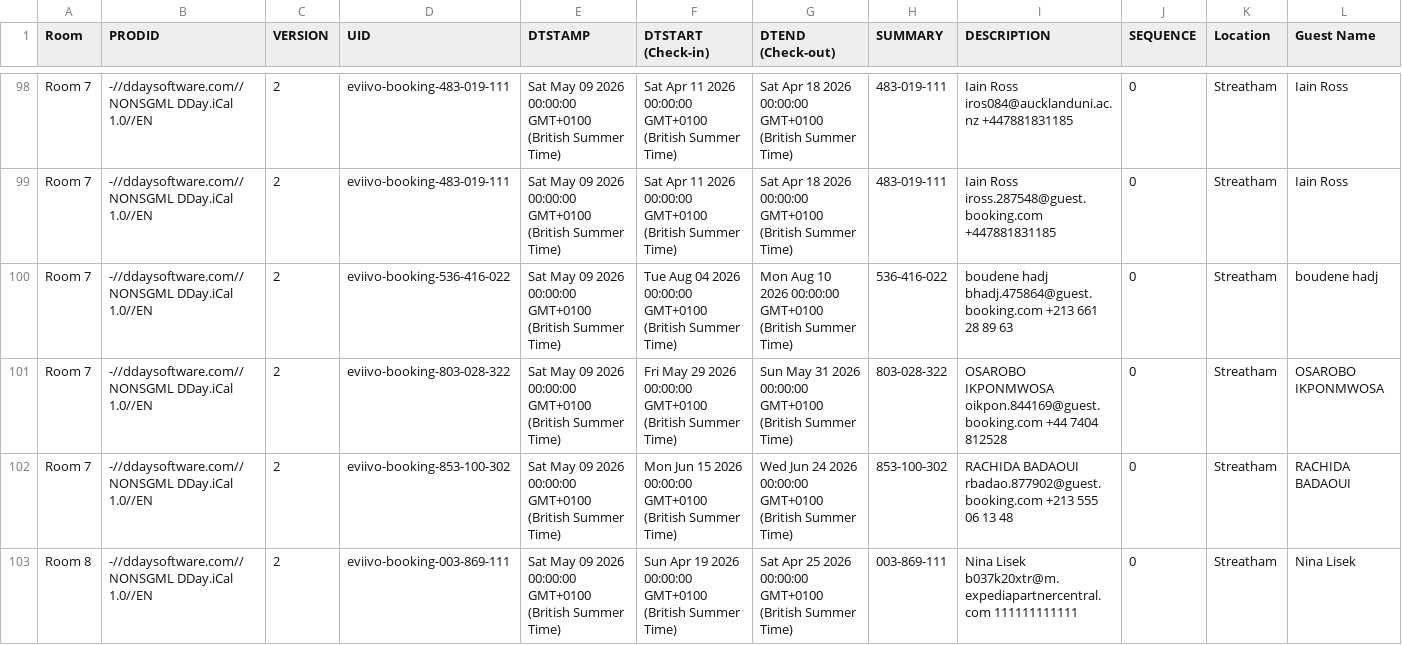
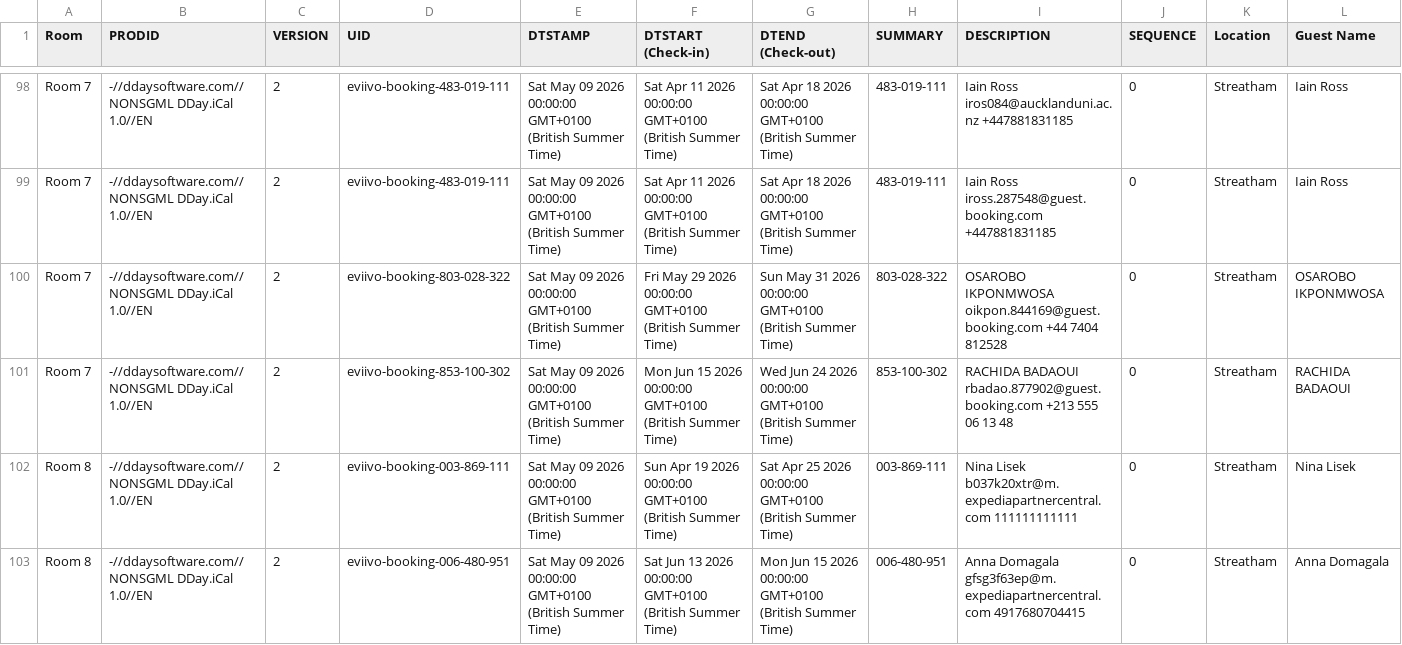
Before and after one commit to McConnell-Properties/ttlock-auto-codes, a CSV file: automation-data/bookings.csv, drawn as a sheet; only a part is shown, gaps mark what is left out; the shorter side is filled out with more unchanged rows; rows hold the shown columns only; the diff names each change by its address in the sheet, - before the commit and + after, or states it on an @@ line.

Commit message:
Update bookings.csv from GAS

```diff
--- a/automation-data/bookings.csv
+++ b/automation-data/bookings.csv
-row 100: Room 7 | -//ddaysoftware.com//NONSGML DDay.iCal 1.0//EN | 2 | eviivo-booking-536-416-022 | Sat May 09 2026 00:00:00 GMT+0100 (British Summer Time) | Tue Aug 04 2026 00:00:00 GMT+0100 (British Summer Time) | Mon Aug 10 2026 00:00:00 GMT+0100 (British Summer Time) | 536-416-022 | boudene hadj bhadj.475864@guest.booking.com +213 661 28 89 63 | 0 | Streatham | boudene hadj
```
